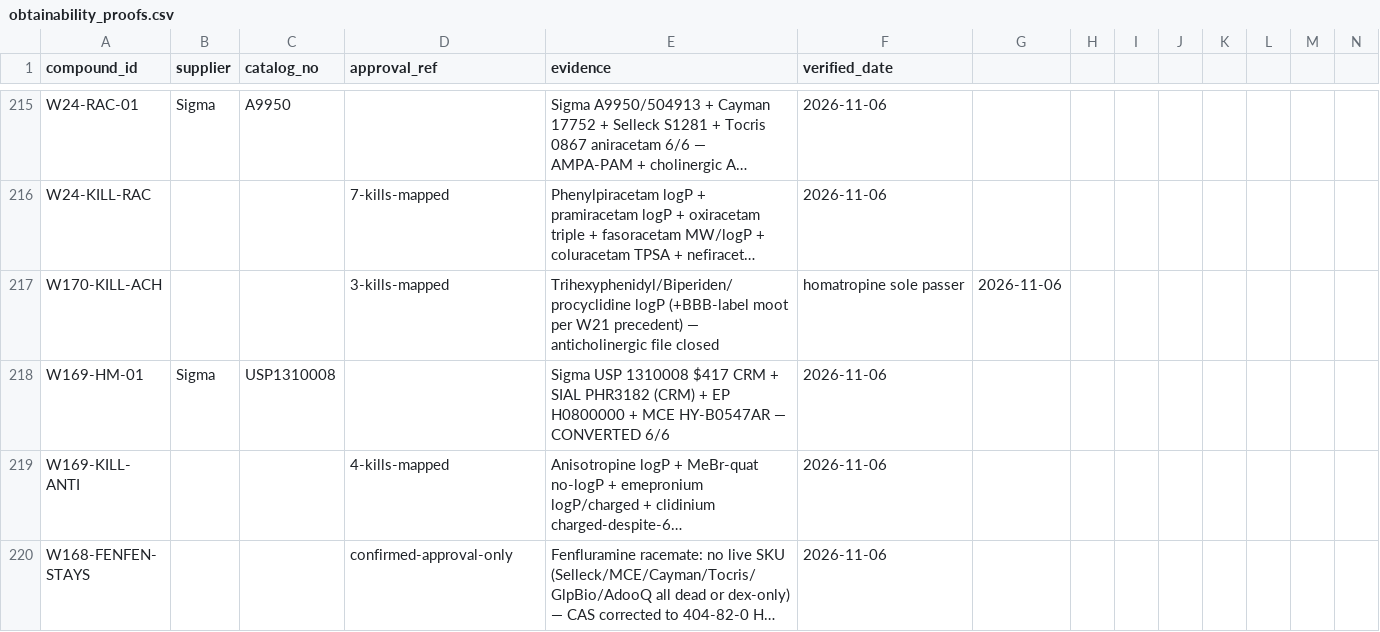
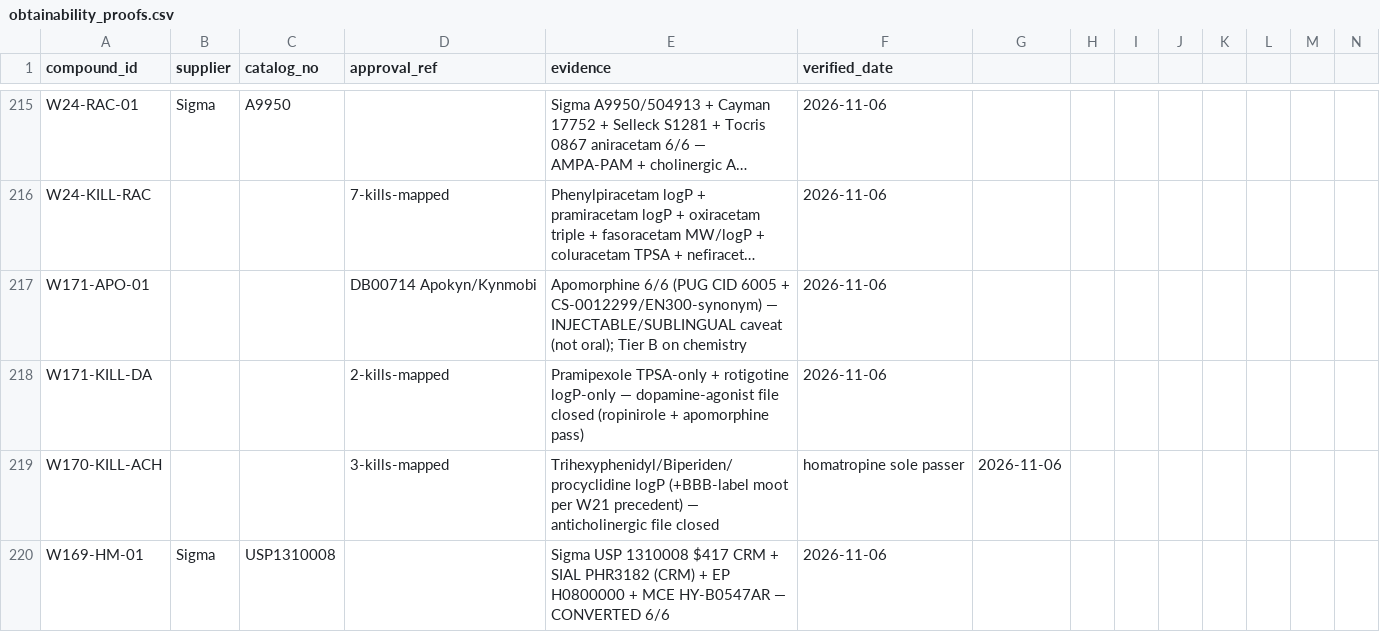
Before and after one commit to AegeanWorks/PNN, a CSV file: data/compounds/waves/obtainability_proofs.csv, drawn as a sheet; only a part is shown, gaps mark what is left out; the shorter side is filled out with more unchanged rows; long unchanged cells end in …; rows hold the shown columns only; the diff names each change by its address in the sheet, - before the commit and + after, or states it on an @@ line.

Commit message:
feat(waves): wave-171 apomorphine conversion with DA close
1 verified Tier B (apomorphine 6/6 + DB00714 + synonym SKUs; INJ/SL caveat). Pramipexole/rotigotine killed. Dopamine-agonist file closed. Gates: run.py 0.07s PASS, 216 OK, aikit 4/4.

```diff
--- a/data/compounds/waves/obtainability_proofs.csv
+++ b/data/compounds/waves/obtainability_proofs.csv
+row 217: W171-APO-01 |  |  | DB00714 Apokyn/Kynmobi | Apomorphine 6/6 (PUG CID 6005 + CS-0012299/EN300-synonym) — INJECTABLE/SUBLINGUAL caveat (not oral); Tier B on chemistry | 2026-11-06
+row 218: W171-KILL-DA |  |  | 2-kills-mapped | Pramipexole TPSA-only + rotigotine logP-only — dopamine-agonist file closed (ropinirole + apomorphine pass) | 2026-11-06
```
Also changed, not shown: 1 other file.
